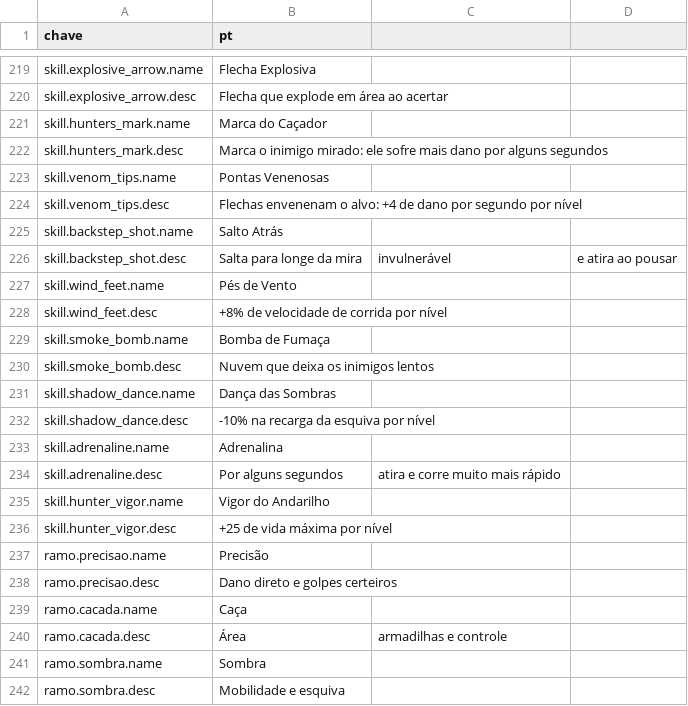
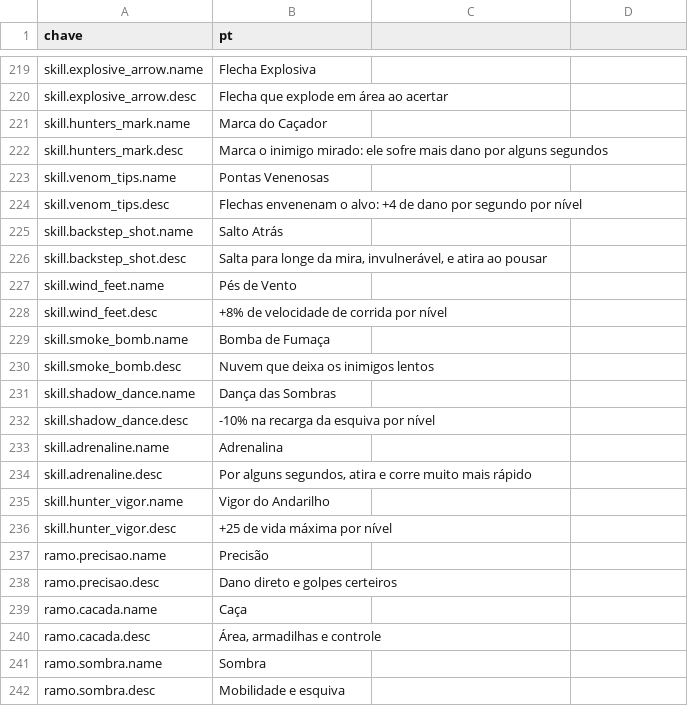
Before and after one commit to Willvinicius2/echoes-of-the-shatter, a CSV file: godot/data2d/loc_2d.csv, drawn as a sheet; only a part is shown, gaps mark what is left out.

```diff
--- a/godot/data2d/loc_2d.csv
+++ b/godot/data2d/loc_2d.csv
@@ -225,3 +225,3 @@ skill.venom_tips.desc,Flechas envenenam o alvo: +4 de dano por segundo por níve
 skill.backstep_shot.name,Salto Atrás
-skill.backstep_shot.desc,Salta para longe da mira, invulnerável, e atira ao pousar
+skill.backstep_shot.desc,"Salta para longe da mira, invulnerável, e atira ao pousar"
 skill.wind_feet.name,Pés de Vento
@@ -233,3 +233,3 @@ skill.shadow_dance.desc,-10% na recarga da esquiva por nível
 skill.adrenaline.name,Adrenalina
-skill.adrenaline.desc,Por alguns segundos, atira e corre muito mais rápido
+skill.adrenaline.desc,"Por alguns segundos, atira e corre muito mais rápido"
 skill.hunter_vigor.name,Vigor do Andarilho
@@ -239,3 +239,3 @@ ramo.precisao.desc,Dano direto e golpes certeiros
 ramo.cacada.name,Caça
-ramo.cacada.desc,Área, armadilhas e controle
+ramo.cacada.desc,"Área, armadilhas e controle"
 ramo.sombra.name,Sombra
```
Also changed, not shown: godot/data2d/habilidades_arqueiro.csv, godot/data2d/icones.csv, 40 other files.
